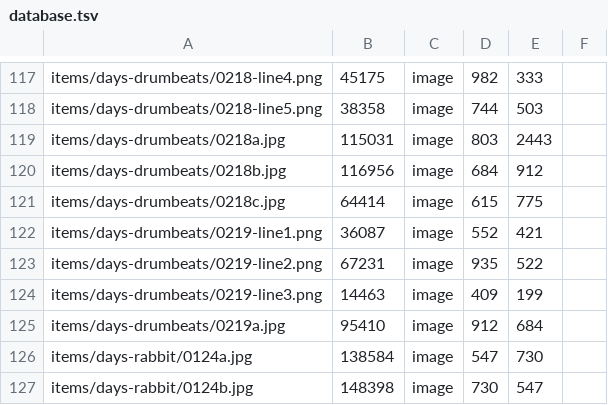
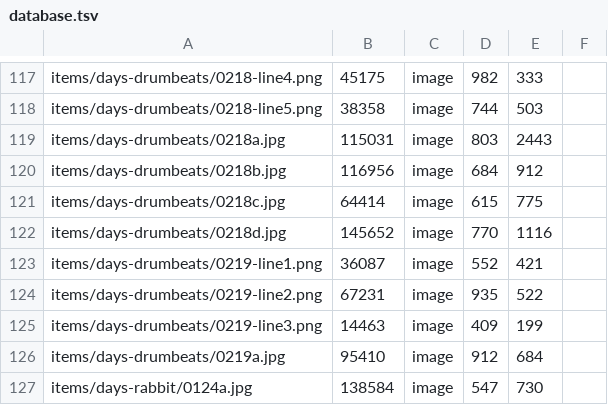
Before and after one commit to ayuusweetfish/caisse, a TSV file: misc/stat/database.tsv, drawn as a sheet; only a part is shown, gaps mark what is left out; the shorter side is filled out with more unchanged rows; the diff names each change by its address in the sheet, - before the commit and + after, or states it on an @@ line.

Commit message:
+days-drumbeats

```diff
--- a/misc/stat/database.tsv
+++ b/misc/stat/database.tsv
+row 122: items/days-drumbeats/0218d.jpg | 145652 | image | 770 | 1116
```
Also changed, not shown: 1 other file.
